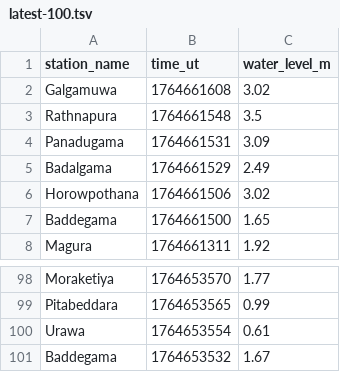
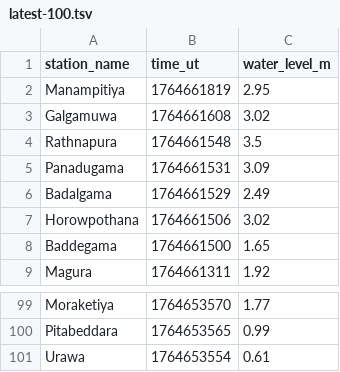
Before and after one commit to nuuuwan/lk_irrigation, a TSV file: data/latest-100.tsv, drawn as a sheet; only a part is shown, gaps mark what is left out.

```diff
--- a/data/latest-100.tsv
+++ b/data/latest-100.tsv
@@ -1,2 +1,3 @@
 station_name	time_ut	water_level_m
+Manampitiya	1764661819	2.95
 Galgamuwa	1764661608	3.02
@@ -100,2 +101 @@ Pitabeddara	1764653565	0.99
 Urawa	1764653554	0.61
-Baddegama	1764653532	1.67
```
Also changed, not shown: data/all.tsv, data/latest-1000.tsv, 7 other files.
